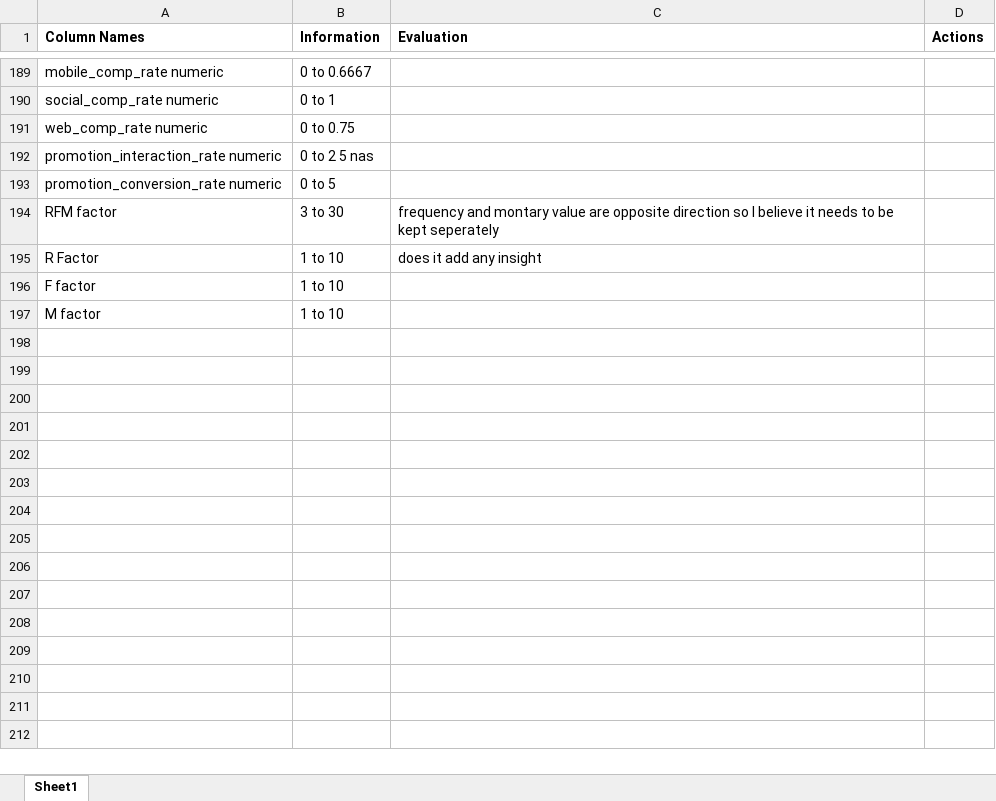
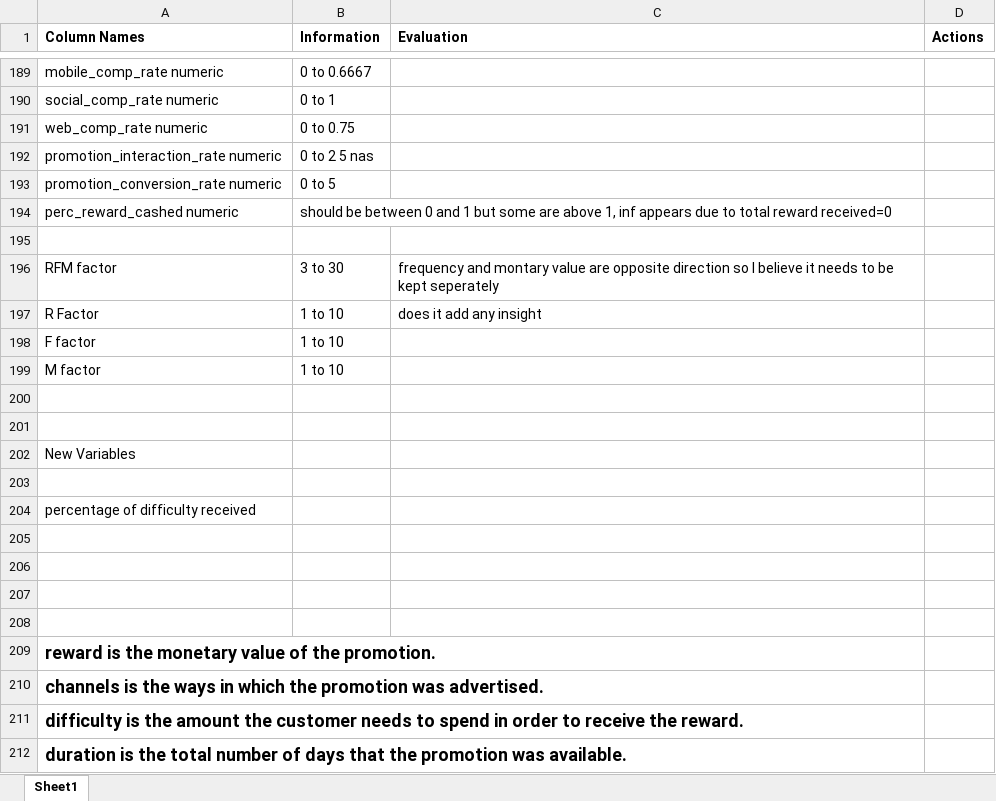
Before and after one commit to MarkMData/DABI_project, an Excel workbook: wide format analysis.xlsx, sheet Sheet1, drawn as a sheet; only a part is shown, gaps mark what is left out; values as stored, in another font and other column widths than the file's, no borders; the diff covers the shown part only; the diff names each change by its address in the sheet, - before the commit and + after, or states it on an @@ line.

Commit message:
added new columns to spreadsheet

```diff
--- a/wide format analysis.xlsx (sheet Sheet1)
+++ b/wide format analysis.xlsx (sheet Sheet1)
+row 194: perc_reward_cashed numeric | should be between 0 and 1 but some are above 1, inf appears due to total reward received=0
+row 195: (empty)
+row 200: (empty)
+row 201: (empty)
+row 202: New Variables
+row 203: (empty)
+row 204: percentage of difficulty received
+row 205: (empty)
+row 206: (empty)
+row 207: (empty)
+row 208: (empty)
+row 209: reward is the monetary value of the promotion.
+row 210: channels is the ways in which the promotion was advertised.
+row 211: difficulty is the amount the customer needs to spend in order to receive the reward.
+row 212: duration is the total number of days that the promotion was available.
```
Also changed, not shown: 14 added rows and 2 edited cells elsewhere in this sheet.
